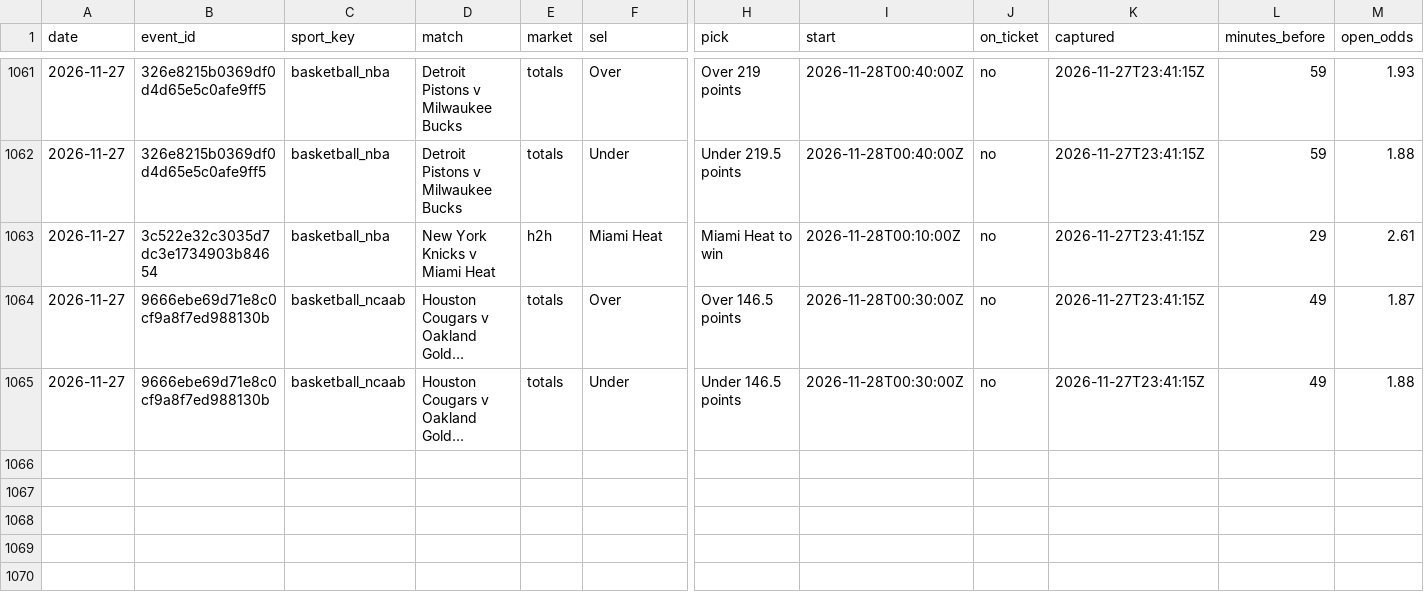
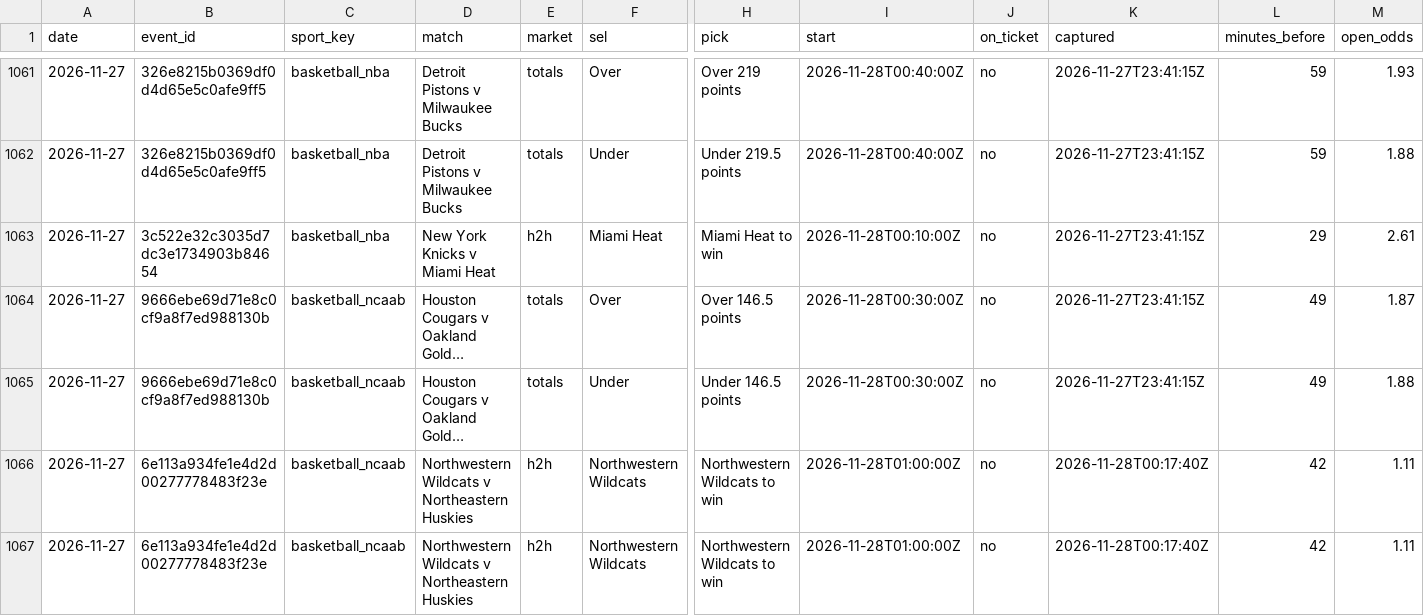
Before and after one commit to tralesmile/kockajse, a CSV file: data/closing.csv, drawn as a sheet; only a part is shown, gaps mark what is left out; long unchanged cells end in …; rows hold the shown columns only; the diff names each change by its address in the sheet, - before the commit and + after, or states it on an @@ line.

Commit message:
Update closing prices

```diff
--- a/data/closing.csv
+++ b/data/closing.csv
+row 1066: 2026-11-27 | 6e113a934fe1e4d2d00277778483f23e | basketball_ncaab | Northwestern Wildcats v Northeastern Huskies | h2h | Northwestern Wildcats | Northwestern Wildcats to win | 2026-11-28T01:00:00Z | no | 2026-11-28T00:17:40Z | 42 | 1.11
+row 1067: 2026-11-27 | 6e113a934fe1e4d2d00277778483f23e | basketball_ncaab | Northwestern Wildcats v Northeastern Huskies | h2h | Northwestern Wildcats | Northwestern Wildcats to win | 2026-11-28T01:00:00Z | no | 2026-11-28T00:17:40Z | 42 | 1.11
```
Also changed, not shown: 2 other files.
